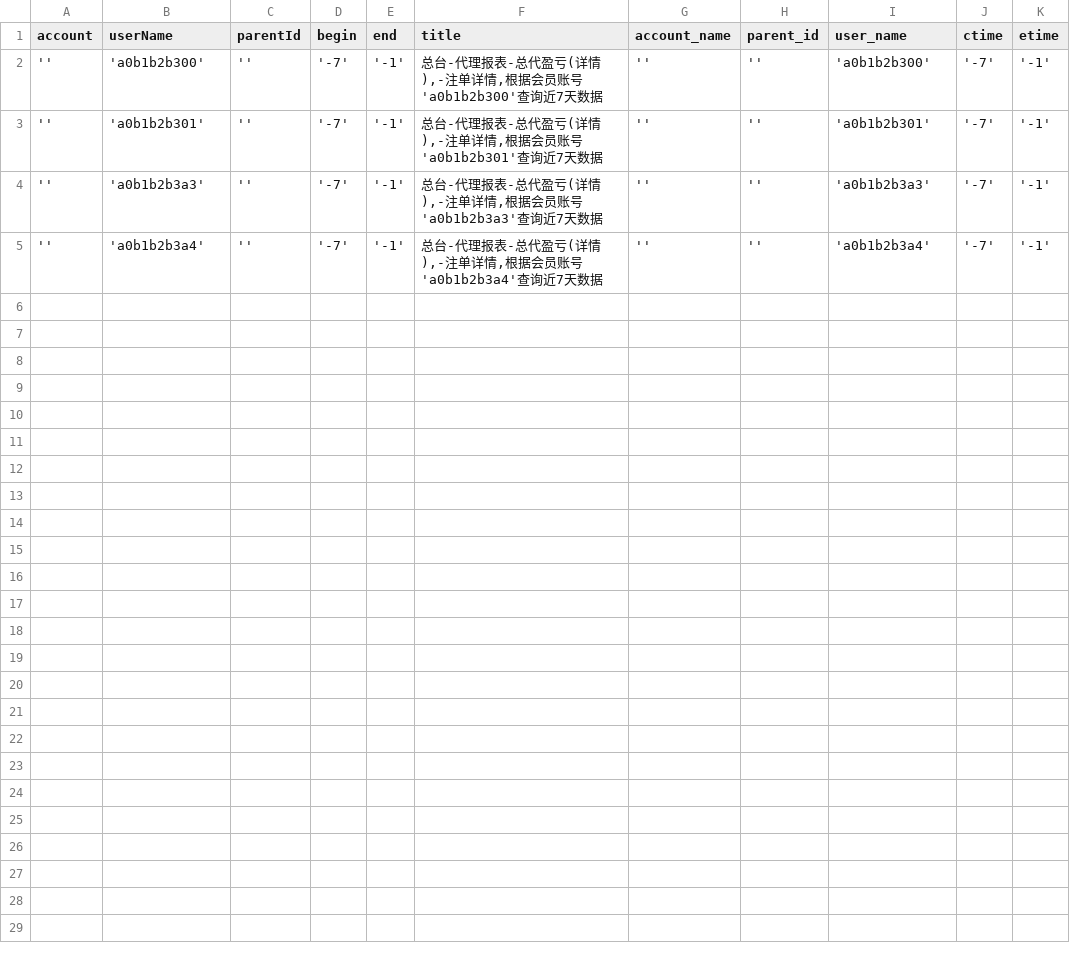
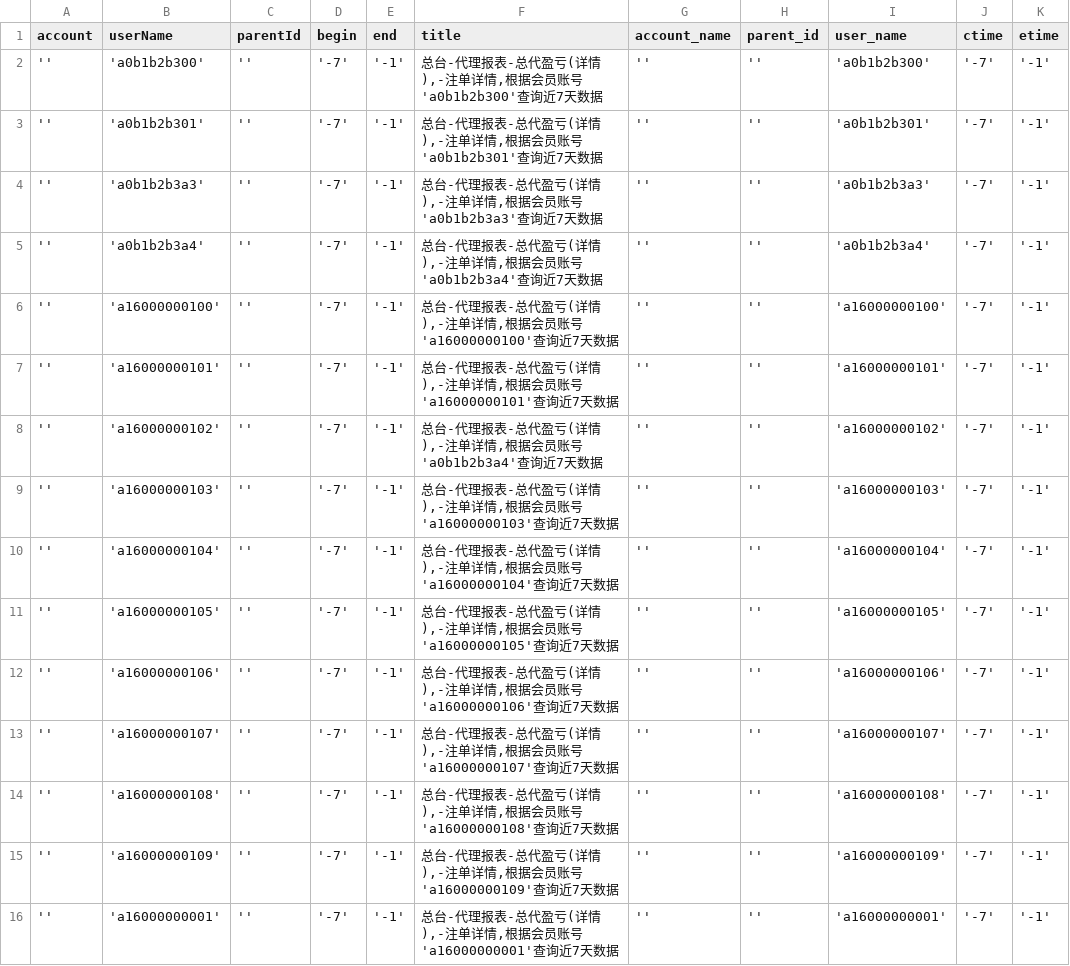
Before and after one commit to HuangChaoYangy/BfLibrary, a CSV file: credit_data_new/AgentReport/winloseDetail_d.csv, drawn as a sheet.

```diff
--- a/credit_data_new/AgentReport/winloseDetail_d.csv
+++ b/credit_data_new/AgentReport/winloseDetail_d.csv
@@ -5 +5,12 @@ account,userName,parentId,begin,end,title,account_name,parent_id,user_name,ctime
 '','a0b1b2b3a4','','-7','-1',"总台-代理报表-总代盈亏(详情),-注单详情,根据会员账号'a0b1b2b3a4'查询近7天数据",'','','a0b1b2b3a4','-7','-1'
+'','a16000000100','','-7','-1',"总台-代理报表-总代盈亏(详情),-注单详情,根据会员账号'a16000000100'查询近7天数据",'','','a16000000100','-7','-1'
+'','a16000000101','','-7','-1',"总台-代理报表-总代盈亏(详情),-注单详情,根据会员账号'a16000000101'查询近7天数据",'','','a16000000101','-7','-1'
+'','a16000000102','','-7','-1',"总台-代理报表-总代盈亏(详情),-注单详情,根据会员账号'a0b1b2b3a4'查询近7天数据",'','','a16000000102','-7','-1'
+'','a16000000103','','-7','-1',"总台-代理报表-总代盈亏(详情),-注单详情,根据会员账号'a16000000103'查询近7天数据",'','','a16000000103','-7','-1'
+'','a16000000104','','-7','-1',"总台-代理报表-总代盈亏(详情),-注单详情,根据会员账号'a16000000104'查询近7天数据",'','','a16000000104','-7','-1'
+'','a16000000105','','-7','-1',"总台-代理报表-总代盈亏(详情),-注单详情,根据会员账号'a16000000105'查询近7天数据",'','','a16000000105','-7','-1'
+'','a16000000106','','-7','-1',"总台-代理报表-总代盈亏(详情),-注单详情,根据会员账号'a16000000106'查询近7天数据",'','','a16000000106','-7','-1'
+'','a16000000107','','-7','-1',"总台-代理报表-总代盈亏(详情),-注单详情,根据会员账号'a16000000107'查询近7天数据",'','','a16000000107','-7','-1'
+'','a16000000108','','-7','-1',"总台-代理报表-总代盈亏(详情),-注单详情,根据会员账号'a16000000108'查询近7天数据",'','','a16000000108','-7','-1'
+'','a16000000109','','-7','-1',"总台-代理报表-总代盈亏(详情),-注单详情,根据会员账号'a16000000109'查询近7天数据",'','','a16000000109','-7','-1'
+'','a16000000001','','-7','-1',"总台-代理报表-总代盈亏(详情),-注单详情,根据会员账号'a16000000001'查询近7天数据",'','','a16000000001','-7','-1'
```
Also changed, not shown: 7 other files.
